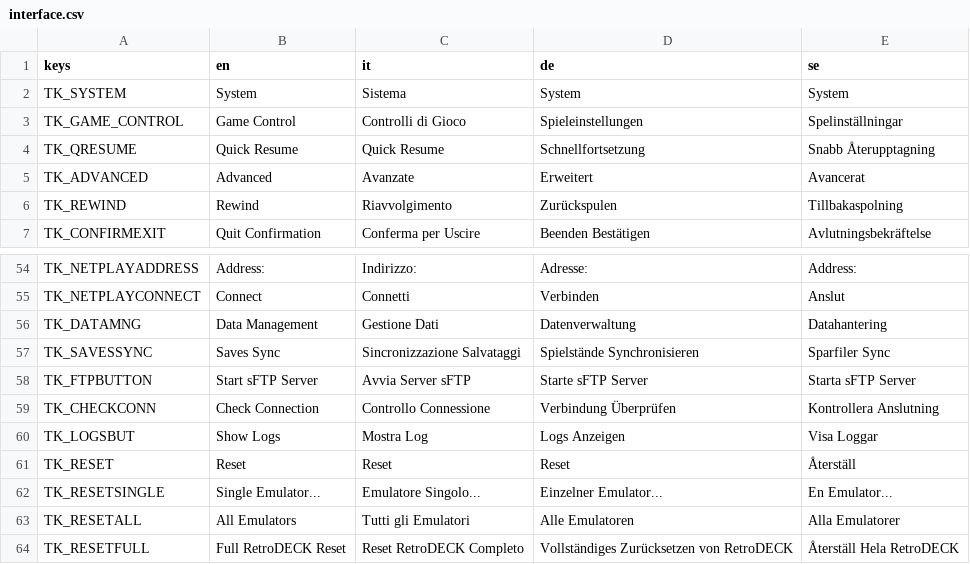
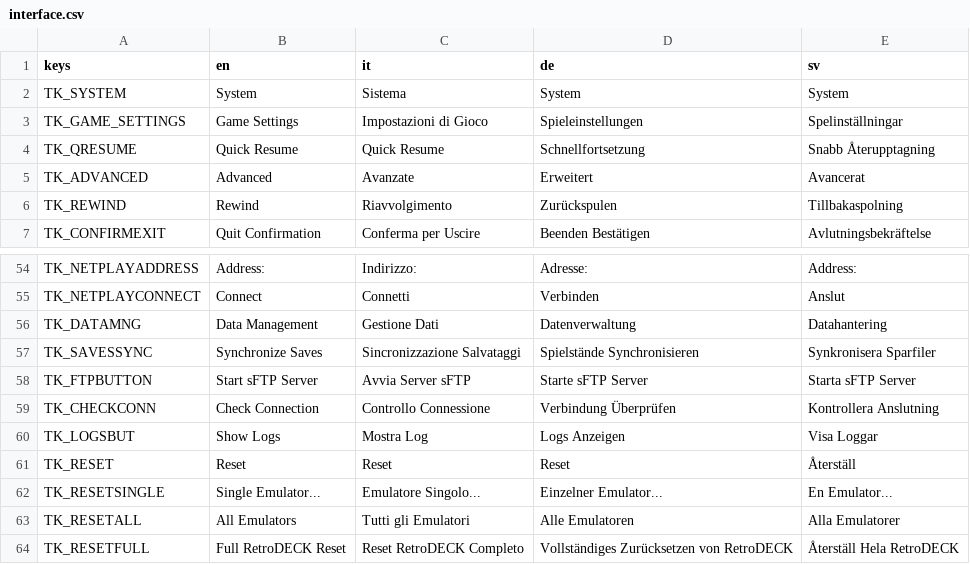
Before and after one commit to RetroDECK/RetroDECK, a CSV file: tools/configurator/locales/interface.csv, drawn as a sheet; only a part is shown, gaps mark what is left out.

Commit message:
Added localized resources, translation changes, changed Swedish to "sv"

```diff
--- a/tools/configurator/locales/interface.csv
+++ b/tools/configurator/locales/interface.csv
@@ -1,4 +1,4 @@
-keys,en,it,de,se
+keys,en,it,de,sv
 TK_SYSTEM,"System","Sistema","System","System"
-TK_GAME_CONTROL,"Game Control","Controlli di Gioco","Spieleinstellungen","Spelinställningar"
+TK_GAME_SETTINGS,"Game Settings","Impostazioni di Gioco","Spieleinstellungen","Spelinställningar"
 TK_QRESUME,"Quick Resume","Quick Resume","Schnellfortsetzung","Snabb Återupptagning"
@@ -56,3 +56,3 @@ TK_NETPLAYCONNECT,"Connect","Connetti","Verbinden","Anslut"
 TK_DATAMNG,"Data Management","Gestione Dati","Datenverwaltung","Datahantering"
-TK_SAVESSYNC,"Saves Sync","Sincronizzazione Salvataggi","Spielstände Synchronisieren","Sparfiler Sync"
+TK_SAVESSYNC,"Synchronize Saves","Sincronizzazione Salvataggi","Spielstände Synchronisieren","Synkronisera Sparfiler"
 TK_FTPBUTTON,"Start sFTP Server","Avvia Server sFTP","Starte sFTP Server","Starta sFTP Server"
```
Also changed, not shown: 14 other files.
